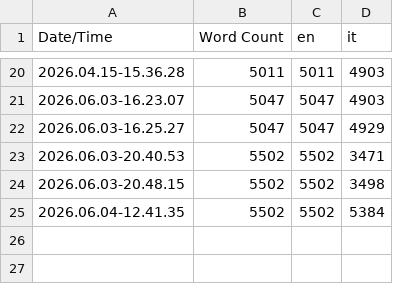
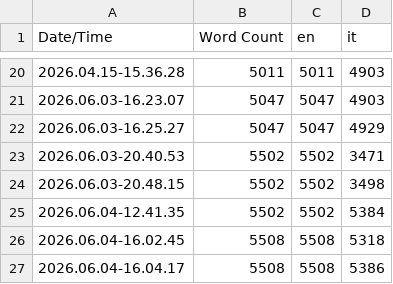
Before and after one commit to AlePre2/OPEN_DEV_ONE, a CSV file: Content/Localization/Game/Game.csv, drawn as a sheet; only a part is shown, gaps mark what is left out; the diff names each change by its address in the sheet, - before the commit and + after, or states it on an @@ line.

```diff
--- a/Content/Localization/Game/Game.csv
+++ b/Content/Localization/Game/Game.csv
+row 26: 2026.06.04-16.02.45 | 5508 | 5508 | 5318
+row 27: 2026.06.04-16.04.17 | 5508 | 5508 | 5386
```
Also changed, not shown: 9 other files.
